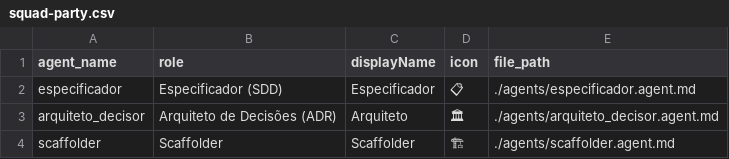
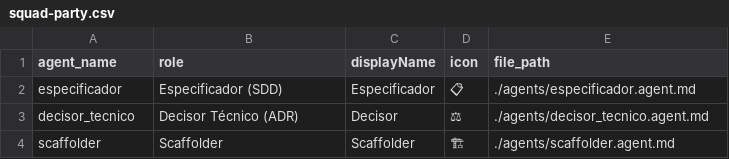
Before and after one commit to EverGreen-Agency/evergreen-ai-os, a CSV file: squads/eg_engenharia/squad-party.csv, drawn as a sheet; removed rows and columns are numbered as before the commit, all else as after; the diff names each change by its address in the sheet, - before the commit and + after, or states it on an @@ line.

```diff
--- a/squads/eg_engenharia/squad-party.csv
+++ b/squads/eg_engenharia/squad-party.csv
-row 3: arquiteto_decisor | Arquiteto de Decisões (ADR) | Arquiteto | 🏛 | ./agents/arquiteto_decisor.agent.md
+row 3: decisor_tecnico | Decisor Técnico (ADR) | Decisor | ⚖ | ./agents/decisor_tecnico.agent.md
```
Also changed, not shown: 23 other files.
